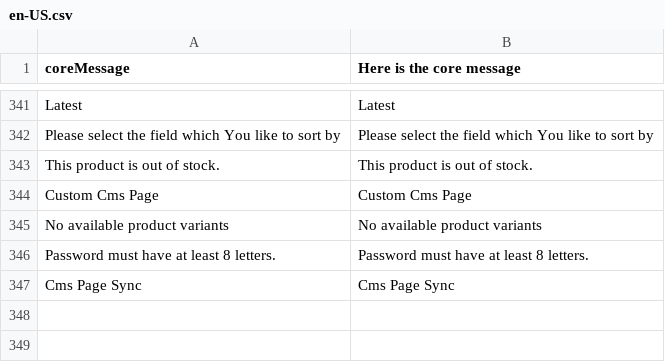
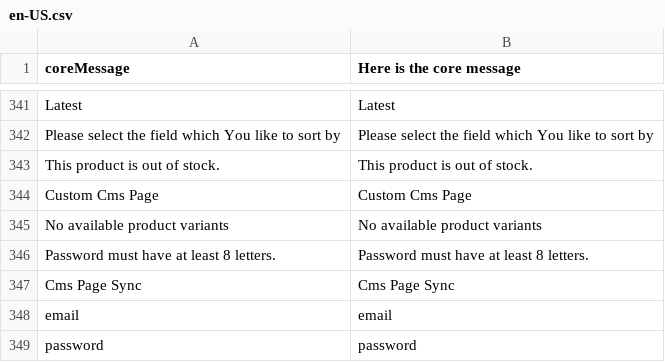
Before and after one commit to nicholidev/vue-store, a CSV file: core/resource/i18n/en-US.csv, drawn as a sheet; only a part is shown, gaps mark what is left out.

```diff
--- a/core/resource/i18n/en-US.csv
+++ b/core/resource/i18n/en-US.csv
@@ -347 +347,3 @@
 "Cms Page Sync","Cms Page Sync"
+"email","email"
+"password","password"
```
Also changed, not shown: 2 other files.
